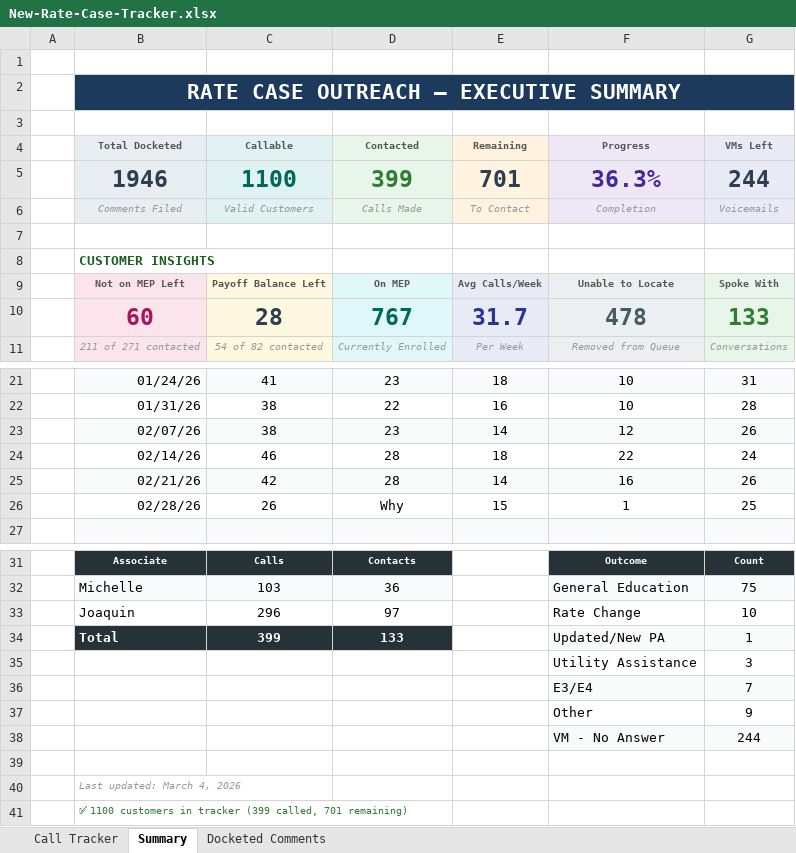
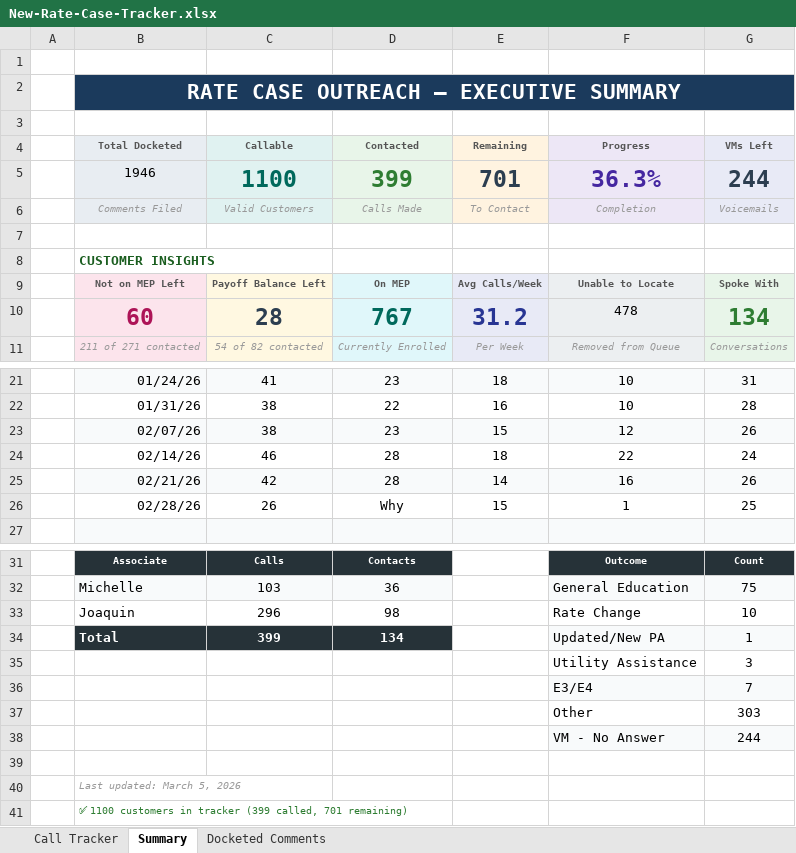
Before and after one commit to ScottK83/Development-Coaching-Tool, an Excel workbook: data/uploads/New-Rate-Case-Tracker.xlsx, sheet Summary, drawn as a sheet; only a part is shown, gaps mark what is left out; values as stored, in another font and other column widths than the file's, no borders; charts and pictures not drawn; the diff names each change by its address in the sheet, - before the commit and + after, or states it on an @@ line.

```diff
--- a/data/uploads/New-Rate-Case-Tracker.xlsx (sheet Summary)
+++ b/data/uploads/New-Rate-Case-Tracker.xlsx (sheet Summary)
@@ B5 bold: on → off, text size: smaller, text colour: #2C3E50 → black @@
-E10 (Remaining): 31.7
+E10 (Remaining): 31.2
@@ F10 bold: on → off, text colour: #455A64 → black, text size: smaller @@
-G10 (VMs Left): 133
+G10 (VMs Left): 134
-E23 (Remaining): 14
+E23 (Remaining): 15
-D33 (Contacted): 97
+D33 (Contacted): 98
-D34 (Contacted): 133
+D34 (Contacted): 134
-G37 (VMs Left): 9
+G37 (VMs Left): 303
-B40 (Total Docketed): Last updated: March 4, 2026
+B40 (Total Docketed): Last updated: March 5, 2026
```
Also changed, not shown: sheet Call Tracker, sheet Docketed Comments, hidden cells, charts or pictures.
